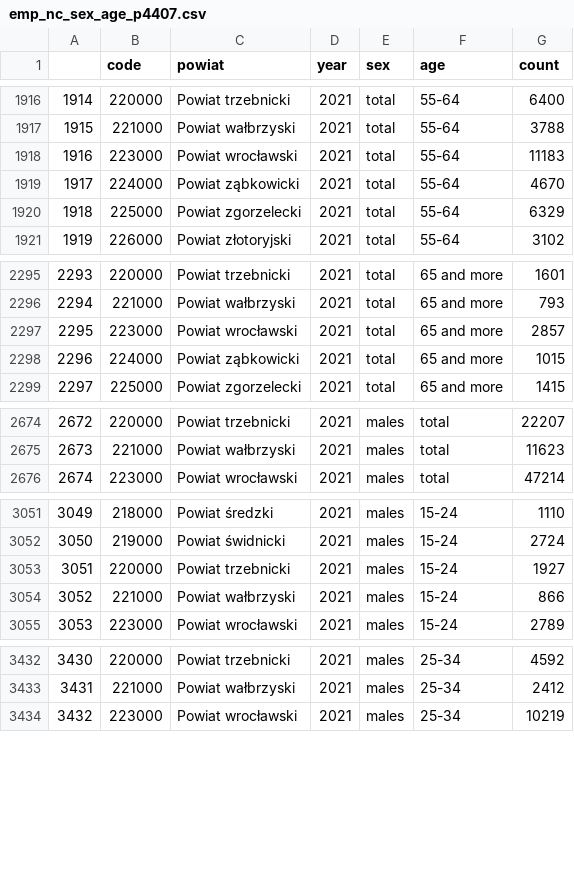
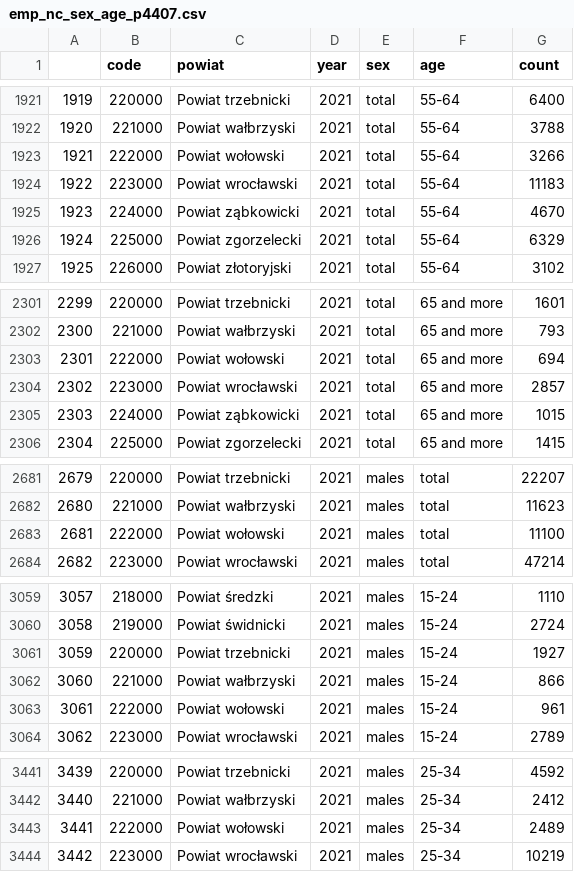
Before and after one commit to harrisonluff/Group_Project_Y3, a CSV file: cleaned/03_01_outcome_data/emp_nc_sex_age_p4407.csv, drawn as a sheet; only a part is shown, gaps mark what is left out; the diff covers the shown part only; the diff names each change by its address in the sheet, - before the commit and + after, or states it on an @@ line.

Commit message:
Fixed p4407 (missing powiat)

```diff
--- a/cleaned/03_01_outcome_data/emp_nc_sex_age_p4407.csv
+++ b/cleaned/03_01_outcome_data/emp_nc_sex_age_p4407.csv
@@ column A renumbered from row 24 down @@
+row 1923: 1921 | 222000 | Powiat wołowski | 2021 | total | 55-64 | 3266
+row 2303: 2301 | 222000 | Powiat wołowski | 2021 | total | 65 and more | 694
+row 2683: 2681 | 222000 | Powiat wołowski | 2021 | males | total | 11100
+row 3063: 3061 | 222000 | Powiat wołowski | 2021 | males | 15-24 | 961
+row 3443: 3441 | 222000 | Powiat wołowski | 2021 | males | 25-34 | 2489
```
Also changed, not shown: 16 added rows elsewhere in this file.
